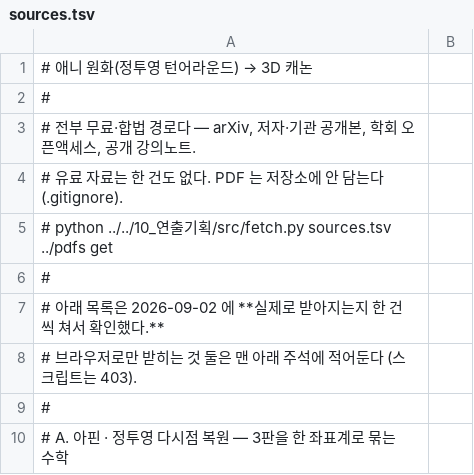
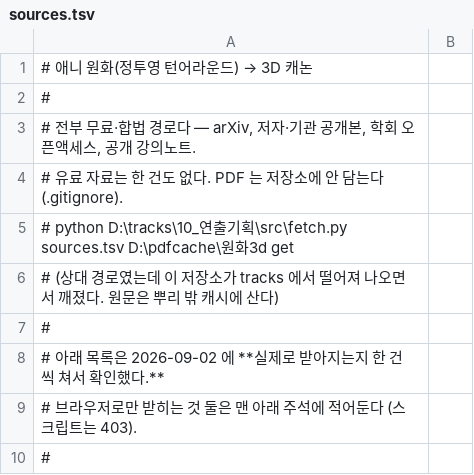
Before and after one commit to sigongjoa/art2real, a TSV file: 원화3d/sources.tsv, drawn as a sheet; only a part is shown; the shorter side is filled out with more unchanged rows.

```diff
--- a/원화3d/sources.tsv
+++ b/원화3d/sources.tsv
@@ -4,3 +4,4 @@
 # 유료 자료는 한 건도 없다. PDF 는 저장소에 안 담는다(.gitignore).
-#   python ../../10_연출기획/src/fetch.py sources.tsv ../pdfs get
+#   python D:\tracks\10_연출기획\src\fetch.py sources.tsv D:\pdfcache\원화3d get
+#   (상대 경로였는데 이 저장소가 tracks 에서 떨어져 나오면서 깨졌다. 원문은 뿌리 밖 캐시에 산다)
 #
```
